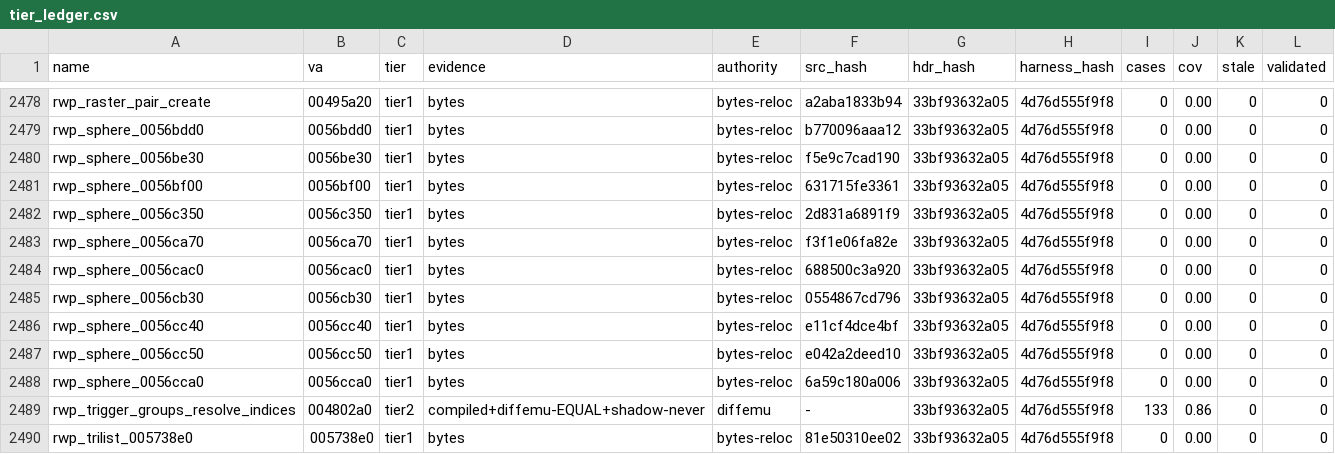
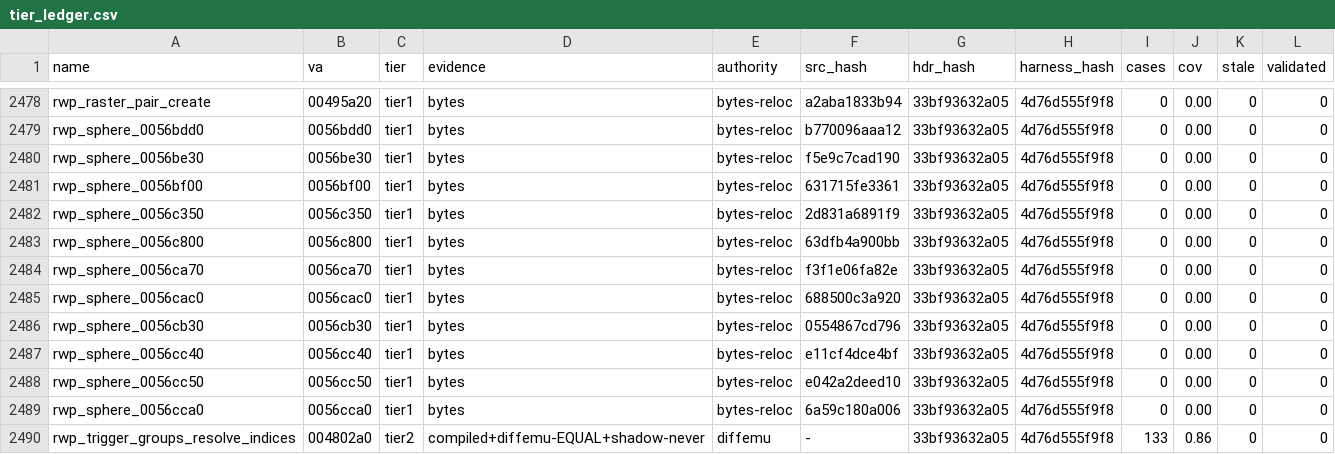
Before and after one commit to mashed-reverse-engineering/MFL-recomp, a CSV file: data/tier_ledger.csv, drawn as a sheet; only a part is shown, gaps mark what is left out; the shorter side is filled out with more unchanged rows.

```diff
--- a/data/tier_ledger.csv
+++ b/data/tier_ledger.csv
@@ -2482,2 +2482,3 @@ rwp_sphere_0056bf00,0056bf00,tier1,bytes,bytes-reloc,631715fe3361,33bf93632a05,4
 rwp_sphere_0056c350,0056c350,tier1,bytes,bytes-reloc,2d831a6891f9,33bf93632a05,4d76d555f9f8,0,0.00,0,0
+rwp_sphere_0056c800,0056c800,tier1,bytes,bytes-reloc,63dfb4a900bb,33bf93632a05,4d76d555f9f8,0,0.00,0,0
 rwp_sphere_0056ca70,0056ca70,tier1,bytes,bytes-reloc,f3f1e06fa82e,33bf93632a05,4d76d555f9f8,0,0.00,0,0
```
Also changed, not shown: data/behaviour_evidence.csv, 17 other files.
